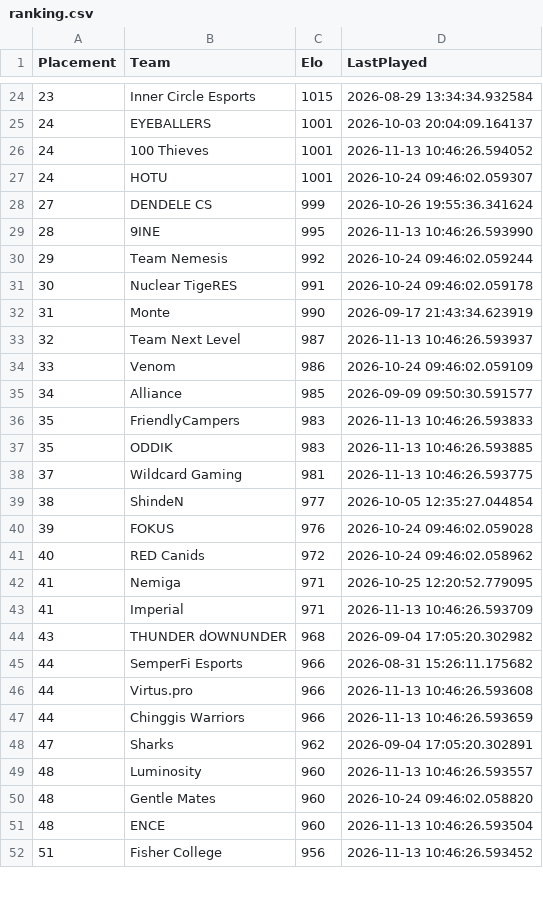
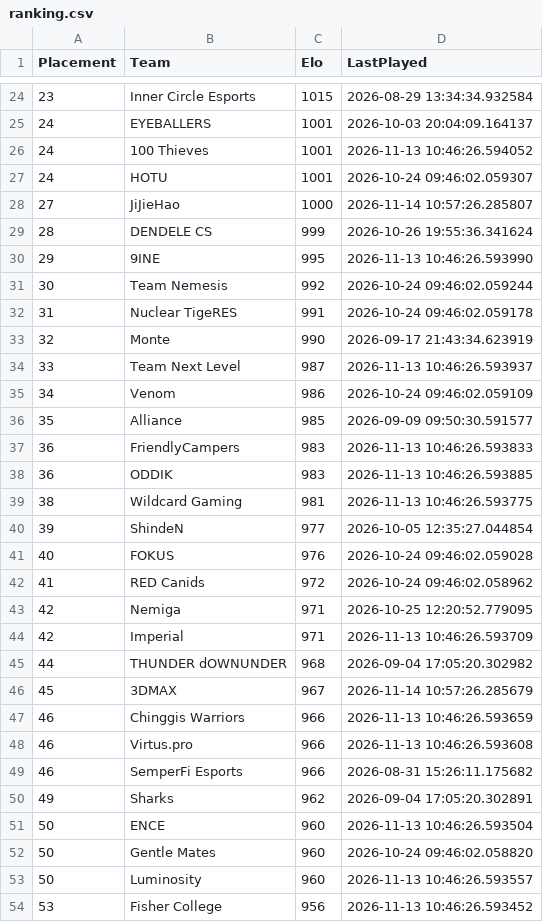
Before and after one commit to OnlinEGD/cs-ranking, a CSV file: ranking.csv, drawn as a sheet; only a part is shown, gaps mark what is left out; the diff covers the shown part only.

```diff
--- a/ranking.csv
+++ b/ranking.csv
@@ -27,26 +27,28 @@ Placement,Team,Elo,LastPlayed
 24,HOTU,1001,2026-10-24 09:46:02.059307
-27,DENDELE CS,999,2026-10-26 19:55:36.341624
-28,9INE,995,2026-11-13 10:46:26.593990
-29,Team Nemesis,992,2026-10-24 09:46:02.059244
-30,Nuclear TigeRES,991,2026-10-24 09:46:02.059178
-31,Monte,990,2026-09-17 21:43:34.623919
-32,Team Next Level,987,2026-11-13 10:46:26.593937
-33,Venom,986,2026-10-24 09:46:02.059109
-34,Alliance,985,2026-09-09 09:50:30.591577
-35,FriendlyCampers,983,2026-11-13 10:46:26.593833
-35,ODDIK,983,2026-11-13 10:46:26.593885
-37,Wildcard Gaming,981,2026-11-13 10:46:26.593775
-38,ShindeN,977,2026-10-05 12:35:27.044854
-39,FOKUS,976,2026-10-24 09:46:02.059028
-40,RED Canids,972,2026-10-24 09:46:02.058962
-41,Nemiga,971,2026-10-25 12:20:52.779095
-41,Imperial,971,2026-11-13 10:46:26.593709
-43,THUNDER dOWNUNDER,968,2026-09-04 17:05:20.302982
-44,SemperFi Esports,966,2026-08-31 15:26:11.175682
-44,Virtus.pro,966,2026-11-13 10:46:26.593608
-44,Chinggis Warriors,966,2026-11-13 10:46:26.593659
-47,Sharks,962,2026-09-04 17:05:20.302891
-48,Luminosity,960,2026-11-13 10:46:26.593557
-48,Gentle Mates,960,2026-10-24 09:46:02.058820
-48,ENCE,960,2026-11-13 10:46:26.593504
-51,Fisher College,956,2026-11-13 10:46:26.593452
+27,JiJieHao,1000,2026-11-14 10:57:26.285807
+28,DENDELE CS,999,2026-10-26 19:55:36.341624
+29,9INE,995,2026-11-13 10:46:26.593990
+30,Team Nemesis,992,2026-10-24 09:46:02.059244
+31,Nuclear TigeRES,991,2026-10-24 09:46:02.059178
+32,Monte,990,2026-09-17 21:43:34.623919
+33,Team Next Level,987,2026-11-13 10:46:26.593937
+34,Venom,986,2026-10-24 09:46:02.059109
+35,Alliance,985,2026-09-09 09:50:30.591577
+36,FriendlyCampers,983,2026-11-13 10:46:26.593833
+36,ODDIK,983,2026-11-13 10:46:26.593885
+38,Wildcard Gaming,981,2026-11-13 10:46:26.593775
+39,ShindeN,977,2026-10-05 12:35:27.044854
+40,FOKUS,976,2026-10-24 09:46:02.059028
+41,RED Canids,972,2026-10-24 09:46:02.058962
+42,Nemiga,971,2026-10-25 12:20:52.779095
+42,Imperial,971,2026-11-13 10:46:26.593709
+44,THUNDER dOWNUNDER,968,2026-09-04 17:05:20.302982
+45,3DMAX,967,2026-11-14 10:57:26.285679
+46,Chinggis Warriors,966,2026-11-13 10:46:26.593659
+46,Virtus.pro,966,2026-11-13 10:46:26.593608
+46,SemperFi Esports,966,2026-08-31 15:26:11.175682
+49,Sharks,962,2026-09-04 17:05:20.302891
+50,ENCE,960,2026-11-13 10:46:26.593504
+50,Gentle Mates,960,2026-10-24 09:46:02.058820
+50,Luminosity,960,2026-11-13 10:46:26.593557
+53,Fisher College,956,2026-11-13 10:46:26.593452
```
Also changed, not shown: 2 added rows, 4 removed rows and 29 edited cells elsewhere in this file, processed_matches.csv.
